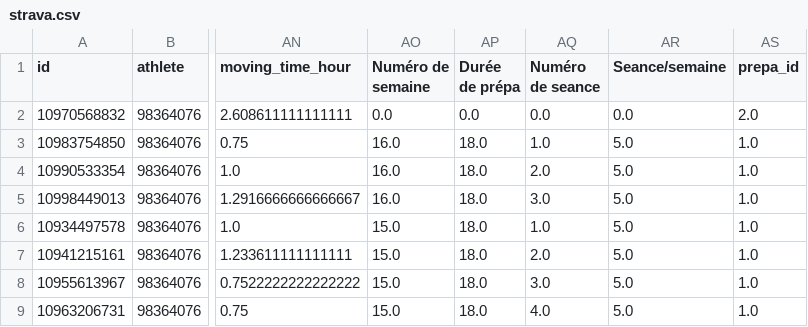
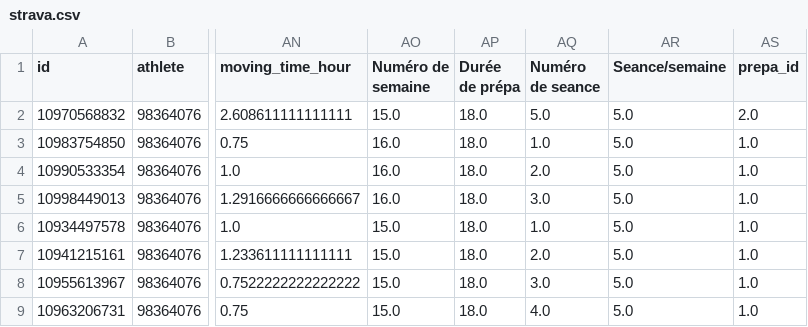
Before and after one commit to TheoCostes/SynchronizeRunningData, a CSV file: data/strava.csv, drawn as a sheet; only a part is shown, gaps mark what is left out; the diff names each change by its address in the sheet, - before the commit and + after, or states it on an @@ line.

Commit message:
Update strava.csv

```diff
--- a/data/strava.csv
+++ b/data/strava.csv
-AO2 (Numéro de semaine): 0.0
+AO2 (Numéro de semaine): 15.0
-AP2 (Durée de prépa): 0.0
+AP2 (Durée de prépa): 18.0
-AQ2 (Numéro de seance): 0.0
+AQ2 (Numéro de seance): 5.0
-AR2 (Seance/semaine): 0.0
+AR2 (Seance/semaine): 5.0
```
